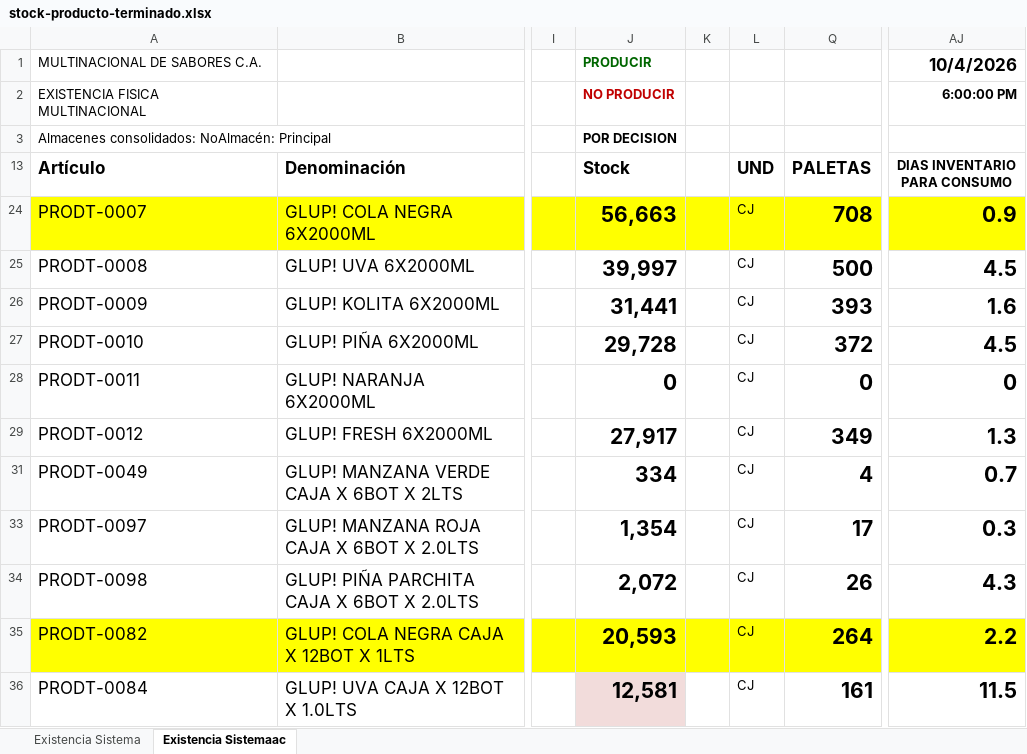
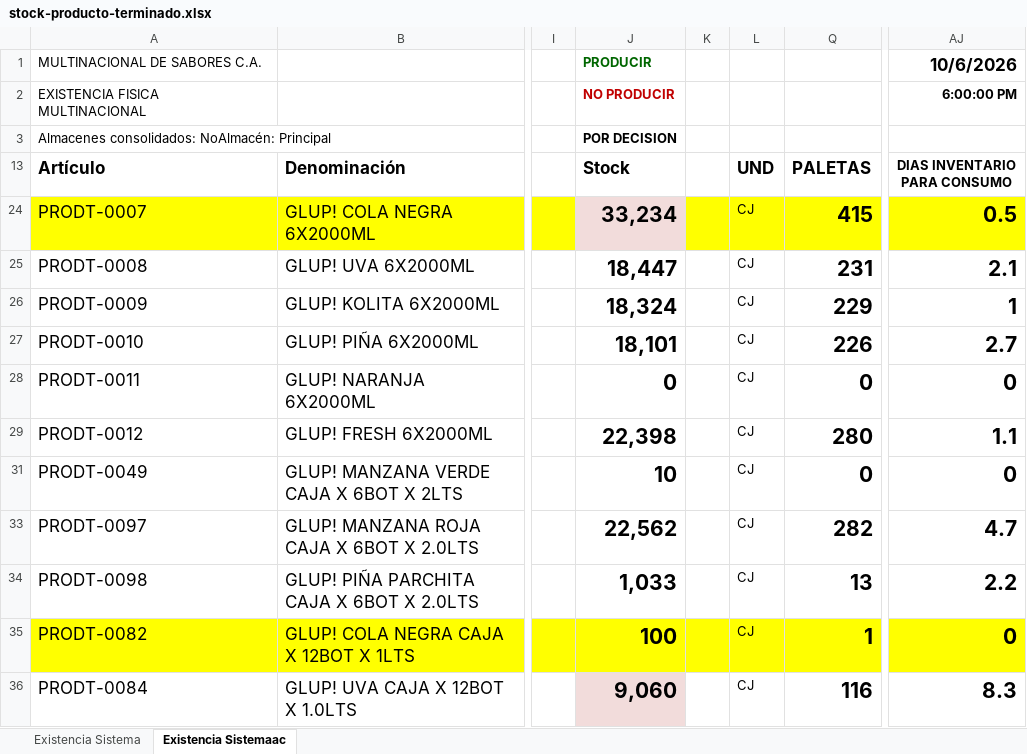
Before and after one commit to datapromns-collab/Data-Pro-V1.7, an Excel workbook: uploads/logistica/stock-producto-terminado.xlsx, sheet Existencia Sistemaac, drawn as a sheet; only a part is shown, gaps mark what is left out; values as stored, in another font and other column widths than the file's, no borders; conditional formats not drawn; the diff covers the shown part only; the diff names each change by its address in the sheet, - before the commit and + after, or states it on an @@ line.

```diff
--- a/uploads/logistica/stock-producto-terminado.xlsx (sheet Existencia Sistemaac)
+++ b/uploads/logistica/stock-producto-terminado.xlsx (sheet Existencia Sistemaac)
-AJ1 (DIAS INVENTARIO PARA CONSUMO): 10/4/2026
+AJ1 (DIAS INVENTARIO PARA CONSUMO): 10/6/2026
-J24 (Stock): 56,663
+J24 (Stock): 33,234
-J24 fill: #FFFF00
+J24 fill: #F2DCDB
-Q24 (PALETAS): 708
+Q24 (PALETAS): 415
-AJ24 (DIAS INVENTARIO PARA CONSUMO): 0.9
+AJ24 (DIAS INVENTARIO PARA CONSUMO): 0.5
-J25 (Stock): 39,997
+J25 (Stock): 18,447
-Q25 (PALETAS): 500
+Q25 (PALETAS): 231
-AJ25 (DIAS INVENTARIO PARA CONSUMO): 4.5
+AJ25 (DIAS INVENTARIO PARA CONSUMO): 2.1
-J26 (Stock): 31,441
+J26 (Stock): 18,324
-Q26 (PALETAS): 393
+Q26 (PALETAS): 229
-AJ26 (DIAS INVENTARIO PARA CONSUMO): 1.6
+AJ26 (DIAS INVENTARIO PARA CONSUMO): 1
-J27 (Stock): 29,728
+J27 (Stock): 18,101
-Q27 (PALETAS): 372
+Q27 (PALETAS): 226
-AJ27 (DIAS INVENTARIO PARA CONSUMO): 4.5
+AJ27 (DIAS INVENTARIO PARA CONSUMO): 2.7
-J29 (Stock): 27,917
+J29 (Stock): 22,398
-Q29 (PALETAS): 349
+Q29 (PALETAS): 280
-AJ29 (DIAS INVENTARIO PARA CONSUMO): 1.3
+AJ29 (DIAS INVENTARIO PARA CONSUMO): 1.1
-J31 (Stock): 334
+J31 (Stock): 10
-Q31 (PALETAS): 4
+Q31 (PALETAS): 0
-AJ31 (DIAS INVENTARIO PARA CONSUMO): 0.7
+AJ31 (DIAS INVENTARIO PARA CONSUMO): 0
-J33 (Stock): 1,354
+J33 (Stock): 22,562
-Q33 (PALETAS): 17
+Q33 (PALETAS): 282
-AJ33 (DIAS INVENTARIO PARA CONSUMO): 0.3
+AJ33 (DIAS INVENTARIO PARA CONSUMO): 4.7
-J34 (Stock): 2,072
+J34 (Stock): 1,033
-Q34 (PALETAS): 26
+Q34 (PALETAS): 13
-AJ34 (DIAS INVENTARIO PARA CONSUMO): 4.3
+AJ34 (DIAS INVENTARIO PARA CONSUMO): 2.2
-J35 (Stock): 20,593
+J35 (Stock): 100
-Q35 (PALETAS): 264
+Q35 (PALETAS): 1
-AJ35 (DIAS INVENTARIO PARA CONSUMO): 2.2
+AJ35 (DIAS INVENTARIO PARA CONSUMO): 0
-J36 (Stock): 12,581
+J36 (Stock): 9,060
-Q36 (PALETAS): 161
+Q36 (PALETAS): 116
-AJ36 (DIAS INVENTARIO PARA CONSUMO): 11.5
+AJ36 (DIAS INVENTARIO PARA CONSUMO): 8.3
```
Also changed, not shown: 1 added row, 1 removed row, 62 edited cells and cell formats elsewhere in this sheet, sheet Existencia Sistema, hidden cells, 1 other file.
